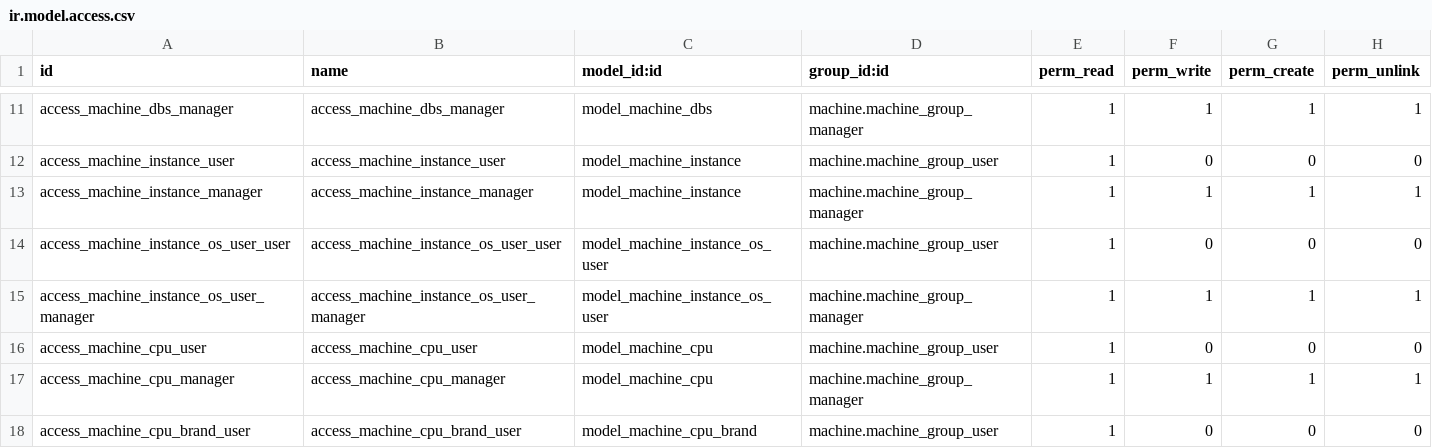
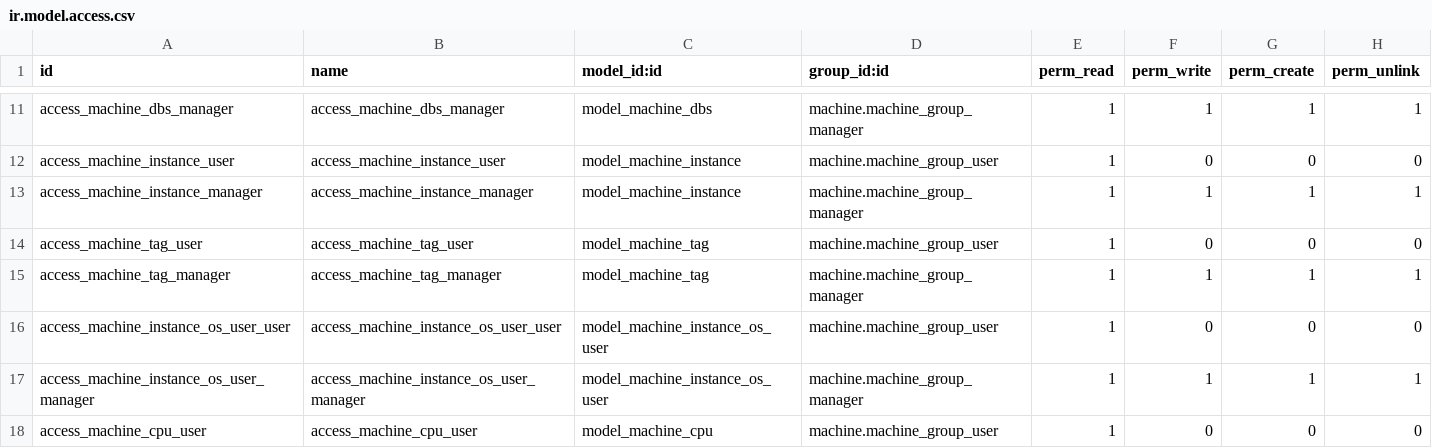
Before and after one commit to oerp-odoo/oerp-odoo, a CSV file: machine/security/ir.model.access.csv, drawn as a sheet; only a part is shown, gaps mark what is left out; the shorter side is filled out with more unchanged rows.

Commit message:
[ADD] machine: tags
Machine Tags can be used to segment machine instances in some way.

```diff
--- a/machine/security/ir.model.access.csv
+++ b/machine/security/ir.model.access.csv
@@ -13,2 +13,4 @@ access_machine_instance_user,access_machine_instance_user,model_machine_instance
 access_machine_instance_manager,access_machine_instance_manager,model_machine_instance,machine.machine_group_manager,1,1,1,1
+access_machine_tag_user,access_machine_tag_user,model_machine_tag,machine.machine_group_user,1,0,0,0
+access_machine_tag_manager,access_machine_tag_manager,model_machine_tag,machine.machine_group_manager,1,1,1,1
 access_machine_instance_os_user_user,access_machine_instance_os_user_user,model_machine_instance_os_user,machine.machine_group_user,1,0,0,0
```
Also changed, not shown: 6 other files.
